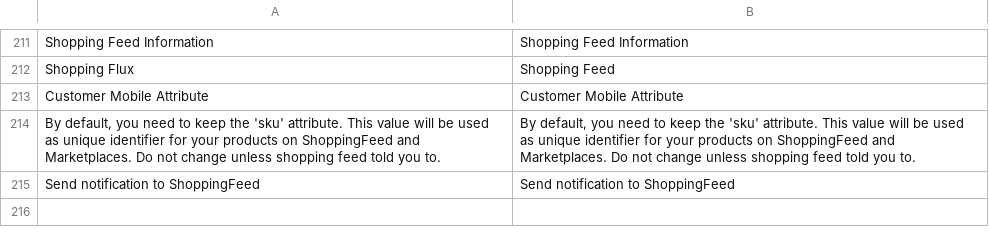
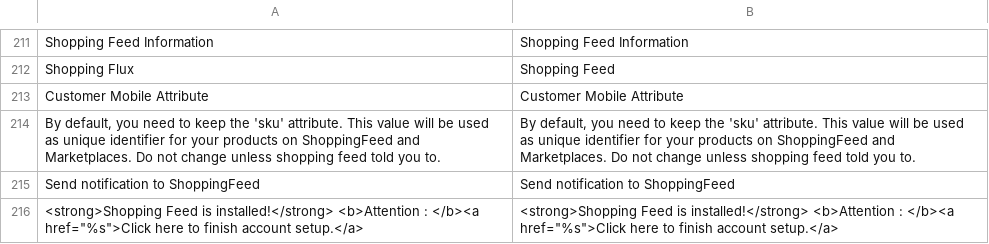
Before and after one commit to OpenMageModuleFostering/profileolabs_shoppingflux, a CSV file: app/locale/en_US/Profileolabs_Shoppingflux.csv, drawn as a sheet; only a part is shown, gaps mark what is left out; the diff names each change by its address in the sheet, - before the commit and + after, or states it on an @@ line.

```diff
--- a/app/locale/en_US/Profileolabs_Shoppingflux.csv
+++ b/app/locale/en_US/Profileolabs_Shoppingflux.csv
+row 216: <strong>Shopping Feed is installed!</strong> <b>Attention : </b><a href="%s">Click here to finish account setup.</a> | <strong>Shopping Feed is installed!</strong> <b>Attention : </b><a href="%s">Click here to finish account setup.</a>
```
Also changed, not shown: app/locale/fr_FR/Profileolabs_Shoppingflux.csv, 16 other files.
